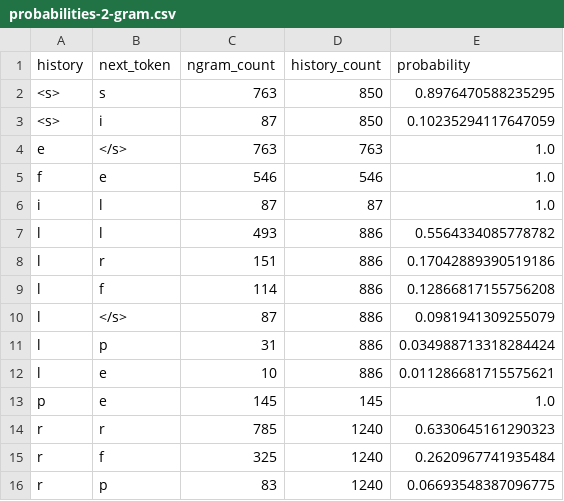
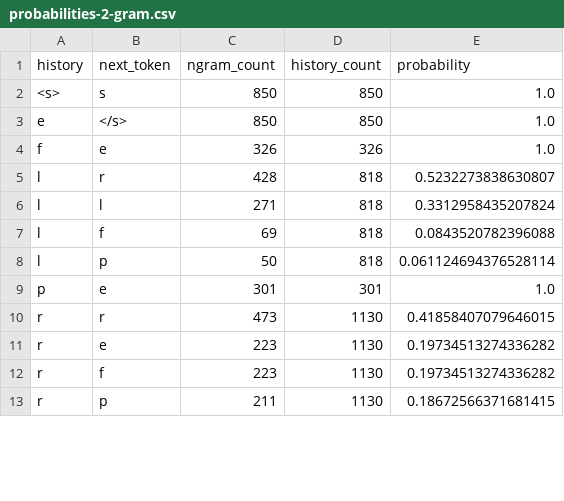
Before and after one commit to santanche/nlp2learn, a CSV file: zombie/zombienella/02-ngrams/probabilities-2-gram.csv, drawn as a sheet; only a part is shown; the diff covers the shown part only.

```diff
--- a/zombie/zombienella/02-ngrams/probabilities-2-gram.csv
+++ b/zombie/zombienella/02-ngrams/probabilities-2-gram.csv
@@ -1,16 +1,13 @@
 history,next_token,ngram_count,history_count,probability
-<s>,s,763,850,0.8976470588235295
-<s>,i,87,850,0.10235294117647059
-e,</s>,763,763,1.0
-f,e,546,546,1.0
-i,l,87,87,1.0
-l,l,493,886,0.5564334085778782
-l,r,151,886,0.17042889390519186
-l,f,114,886,0.12866817155756208
-l,</s>,87,886,0.0981941309255079
-l,p,31,886,0.034988713318284424
-l,e,10,886,0.011286681715575621
-p,e,145,145,1.0
-r,r,785,1240,0.6330645161290323
-r,f,325,1240,0.2620967741935484
-r,p,83,1240,0.06693548387096775
+<s>,s,850,850,1.0
+e,</s>,850,850,1.0
+f,e,326,326,1.0
+l,r,428,818,0.5232273838630807
+l,l,271,818,0.3312958435207824
+l,f,69,818,0.0843520782396088
+l,p,50,818,0.061124694376528114
+p,e,301,301,1.0
+r,r,473,1130,0.41858407079646015
+r,e,223,1130,0.19734513274336282
+r,f,223,1130,0.19734513274336282
+r,p,211,1130,0.18672566371681415
```
Also changed, not shown: 1 added row, 3 removed rows and 9 edited cells elsewhere in this file, zombie/zombienella/01-observations/observations.csv, zombie/zombienella/02-ngrams/probabilities-prefix.csv, 11 other files.
